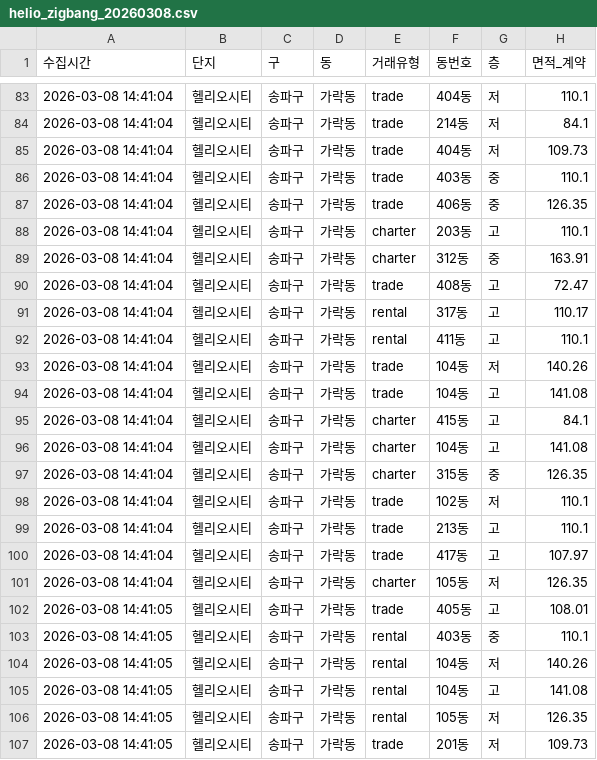
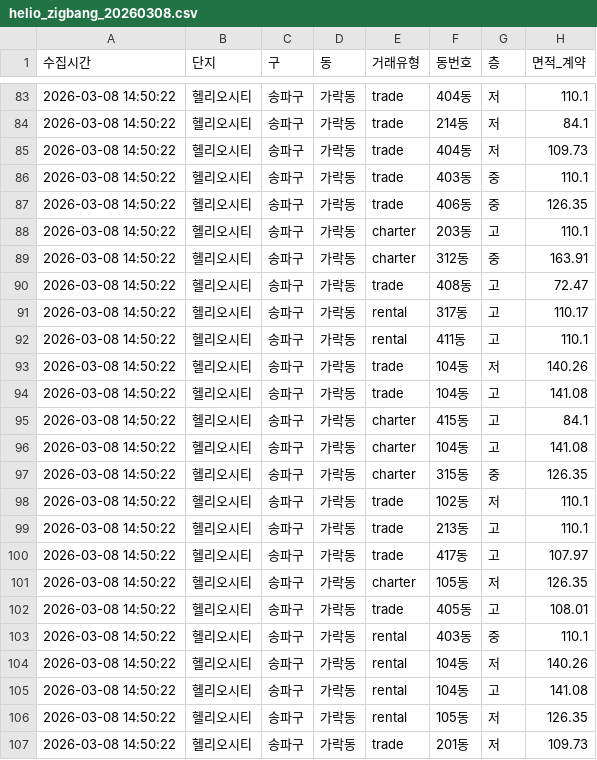
Before and after one commit to dayun3875-max/zigbang-crawler, a CSV file: helio_zigbang_20260308.csv, drawn as a sheet; only a part is shown, gaps mark what is left out; the diff covers the shown part only; the diff names each change by its address in the sheet, - before the commit and + after, or states it on an @@ line.

```diff
--- a/helio_zigbang_20260308.csv
+++ b/helio_zigbang_20260308.csv
-A83:A101 (수집시간): 2026-03-08 14:41:04
+A83:A101 (수집시간): 2026-03-08 14:50:22
-A102:A107 (수집시간): 2026-03-08 14:41:05
+A102:A107 (수집시간): 2026-03-08 14:50:22
```
Also changed, not shown: 81 edited cells elsewhere in this file.
